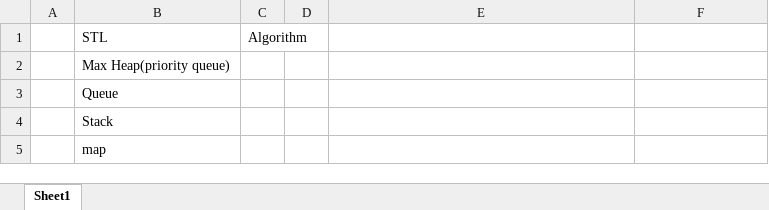
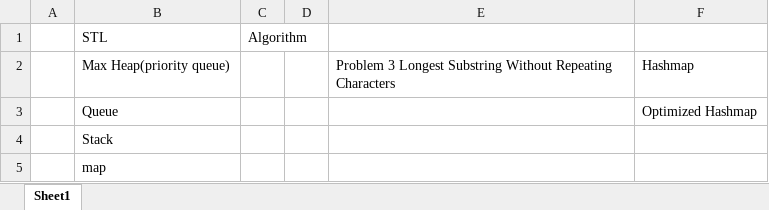
Before and after one commit to ZhiweiYan-96/leetcode_solution, an Excel workbook: TO_REVIEW.XLSX, sheet Sheet1, drawn as a sheet; values as stored, in another font and other column widths than the file's, no borders; the diff names each change by its address in the sheet, - before the commit and + after, or states it on an @@ line.

Commit message:
update review list

```diff
--- a/TO_REVIEW.XLSX (sheet Sheet1)
+++ b/TO_REVIEW.XLSX (sheet Sheet1)
-E2: (empty)
+E2: Problem 3 Longest Substring Without Repeating Characters
-F2: (empty)
+F2: Hashmap
-F3: (empty)
+F3: Optimized Hashmap
```
